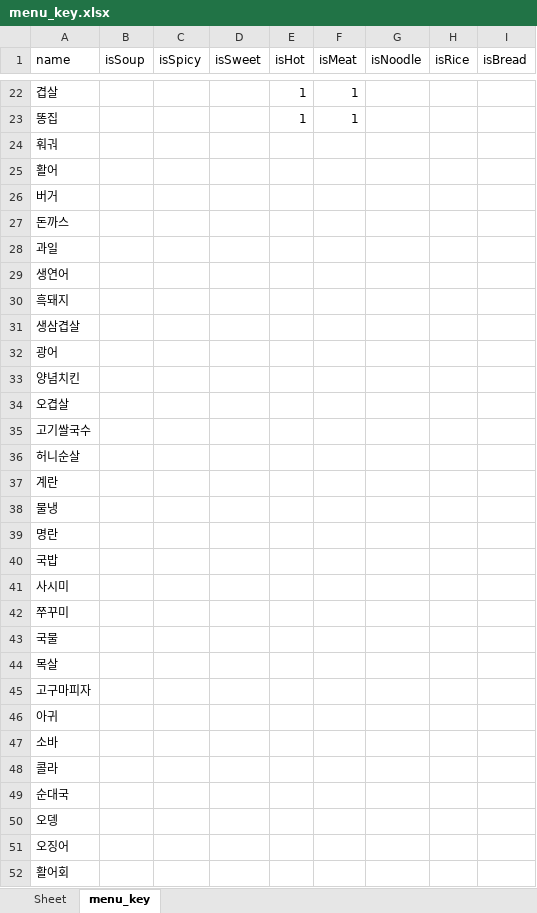
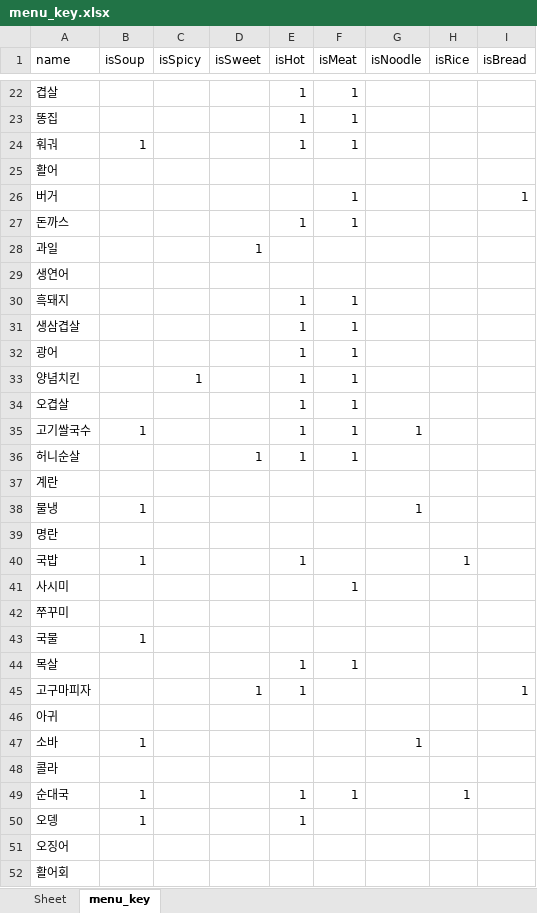
Before and after one commit to makemyway-kr/restaurant_data, an Excel workbook: Data_classifier/Menu_charac/data/menu_key.xlsx, sheet menu_key, drawn as a sheet; only a part is shown, gaps mark what is left out; values as stored, in another font and other column widths than the file's, no borders; the diff covers the shown part only; the diff names each change by its address in the sheet, - before the commit and + after, or states it on an @@ line.

```diff
--- a/Data_classifier/Menu_charac/data/menu_key.xlsx (sheet menu_key)
+++ b/Data_classifier/Menu_charac/data/menu_key.xlsx (sheet menu_key)
-B24 (isSoup): (empty)
+B24 (isSoup): 1
-E24 (isHot): (empty)
+E24 (isHot): 1
-F24 (isMeat): (empty)
+F24 (isMeat): 1
-F26:F27 (isMeat): (empty)
+F26:F27 (isMeat): 1
-I26 (isBread): (empty)
+I26 (isBread): 1
-E27 (isHot): (empty)
+E27 (isHot): 1
-D28 (isSweet): (empty)
+D28 (isSweet): 1
-E30:E36 (isHot): (empty)
+E30:E36 (isHot): 1
-F30:F36 (isMeat): (empty)
+F30:F36 (isMeat): 1
-C33 (isSpicy): (empty)
+C33 (isSpicy): 1
-B35 (isSoup): (empty)
+B35 (isSoup): 1
-G35 (isNoodle): (empty)
+G35 (isNoodle): 1
-D36 (isSweet): (empty)
+D36 (isSweet): 1
-B38 (isSoup): (empty)
+B38 (isSoup): 1
-G38 (isNoodle): (empty)
+G38 (isNoodle): 1
-B40 (isSoup): (empty)
+B40 (isSoup): 1
-E40 (isHot): (empty)
+E40 (isHot): 1
-H40 (isRice): (empty)
+H40 (isRice): 1
-F41 (isMeat): (empty)
+F41 (isMeat): 1
-B43 (isSoup): (empty)
+B43 (isSoup): 1
-E44:E45 (isHot): (empty)
+E44:E45 (isHot): 1
-F44 (isMeat): (empty)
+F44 (isMeat): 1
-D45 (isSweet): (empty)
+D45 (isSweet): 1
-I45 (isBread): (empty)
+I45 (isBread): 1
-B47 (isSoup): (empty)
+B47 (isSoup): 1
-G47 (isNoodle): (empty)
+G47 (isNoodle): 1
-B49:B50 (isSoup): (empty)
+B49:B50 (isSoup): 1
-E49:E50 (isHot): (empty)
+E49:E50 (isHot): 1
-F49 (isMeat): (empty)
+F49 (isMeat): 1
-H49 (isRice): (empty)
+H49 (isRice): 1
```
Also changed, not shown: 1 added row and 348 edited cells elsewhere in this sheet, Datasets/menu_data.xlsx, 1 other file.
